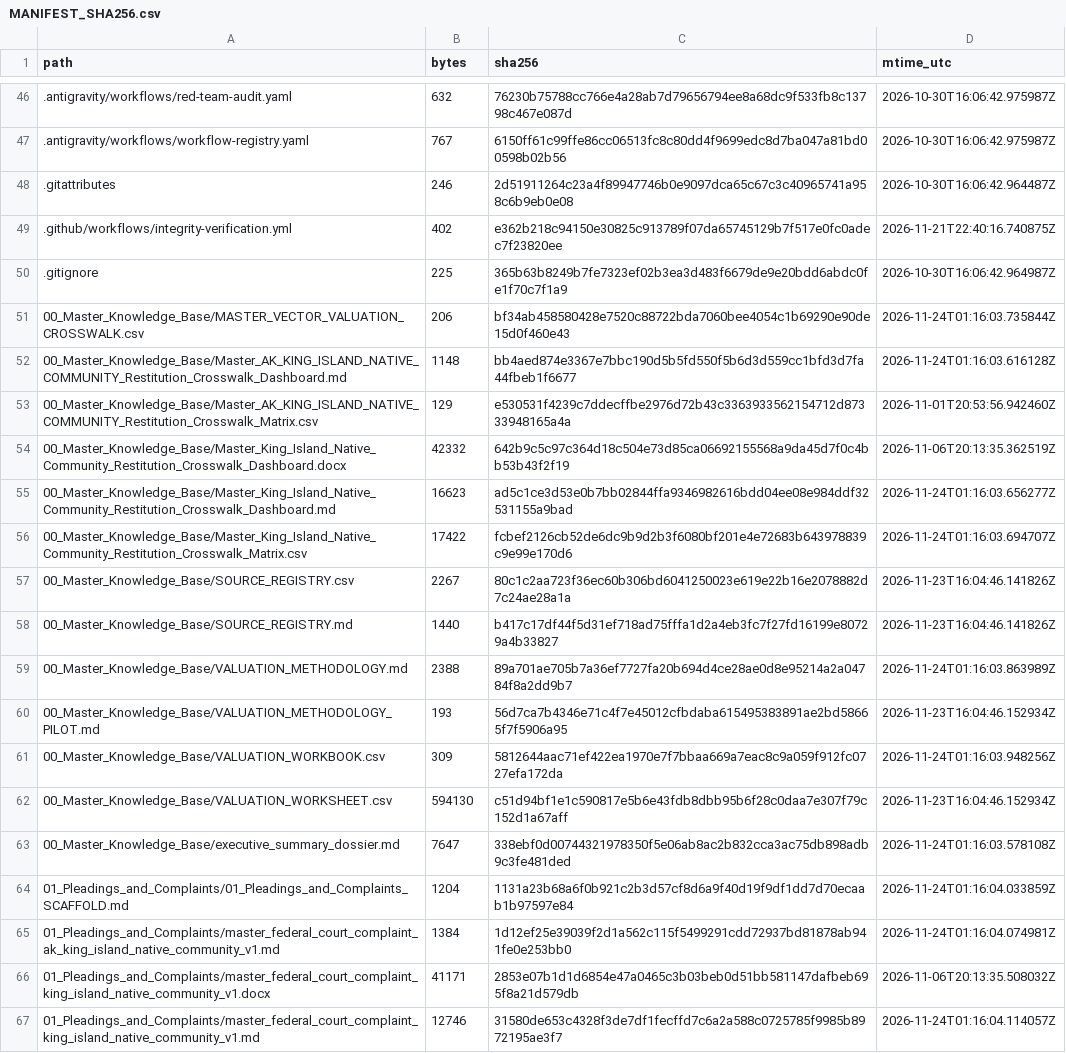
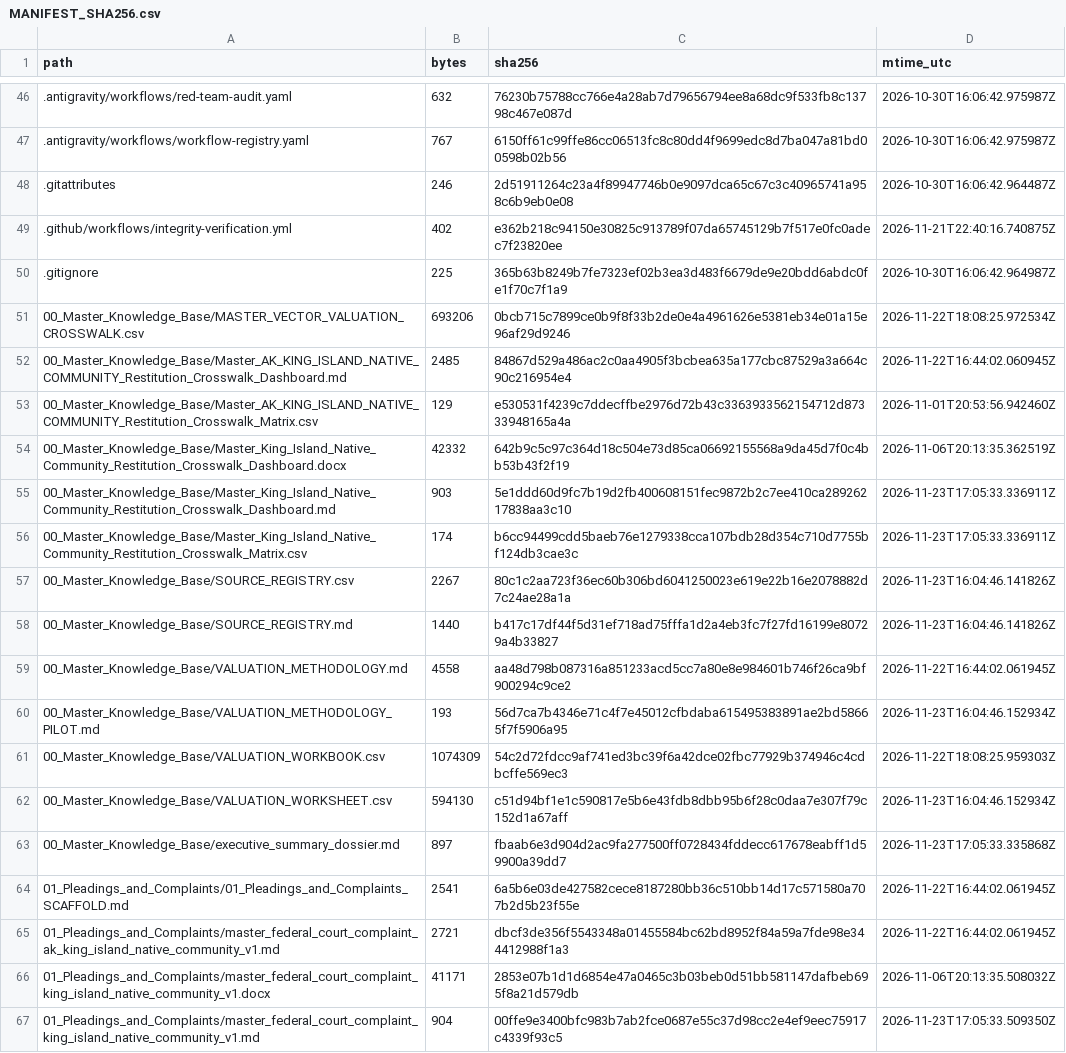
Before and after one commit to GlobalRestitutionAlliance/turtle-island-us-ak-king-island-native-community-master-litigation, a CSV file: 99_Archives_and_Manifests/MANIFEST_SHA256.csv, drawn as a sheet; only a part is shown, gaps mark what is left out; the diff covers the shown part only.

```diff
--- a/99_Archives_and_Manifests/MANIFEST_SHA256.csv
+++ b/99_Archives_and_Manifests/MANIFEST_SHA256.csv
@@ -50,18 +50,18 @@ path,bytes,sha256,mtime_utc
 .gitignore,225,365b63b8249b7fe7323ef02b3ea3d483f6679de9e20bdd6abdc0fe1f70c7f1a9,2026-10-30T16:06:42.964987Z
-00_Master_Knowledge_Base/MASTER_VECTOR_VALUATION_CROSSWALK.csv,206,bf34ab458580428e7520c88722bda7060bee4054c1b69290e90de15d0f460e43,2026-11-24T01:16:03.735844Z
-00_Master_Knowledge_Base/Master_AK_KING_ISLAND_NATIVE_COMMUNITY_Restitution_Crosswalk_Dashboard.md,1148,bb4aed874e3367e7bbc190d5b5fd550f5b6d3d559cc1bfd3d7fa44fbeb1f6677,2026-11-24T01:16:03.616128Z
+00_Master_Knowledge_Base/MASTER_VECTOR_VALUATION_CROSSWALK.csv,693206,0bcb715c7899ce0b9f8f33b2de0e4a4961626e5381eb34e01a15e96af29d9246,2026-11-22T18:08:25.972534Z
+00_Master_Knowledge_Base/Master_AK_KING_ISLAND_NATIVE_COMMUNITY_Restitution_Crosswalk_Dashboard.md,2485,84867d529a486ac2c0aa4905f3bcbea635a177cbc87529a3a664c90c216954e4,2026-11-22T16:44:02.060945Z
 00_Master_Knowledge_Base/Master_AK_KING_ISLAND_NATIVE_COMMUNITY_Restitution_Crosswalk_Matrix.csv,129,e530531f4239c7ddecffbe2976d72b43c3363933562154712d87333948165a4a,2026-11-01T20:53:56.942460Z
 00_Master_Knowledge_Base/Master_King_Island_Native_Community_Restitution_Crosswalk_Dashboard.docx,42332,642b9c5c97c364d18c504e73d85ca06692155568a9da45d7f0c4bb53b43f2f19,2026-11-06T20:13:35.362519Z
-00_Master_Knowledge_Base/Master_King_Island_Native_Community_Restitution_Crosswalk_Dashboard.md,16623,ad5c1ce3d53e0b7bb02844ffa9346982616bdd04ee08e984ddf32531155a9bad,2026-11-24T01:16:03.656277Z
-00_Master_Knowledge_Base/Master_King_Island_Native_Community_Restitution_Crosswalk_Matrix.csv,17422,fcbef2126cb52de6dc9b9d2b3f6080bf201e4e72683b643978839c9e99e170d6,2026-11-24T01:16:03.694707Z
+00_Master_Knowledge_Base/Master_King_Island_Native_Community_Restitution_Crosswalk_Dashboard.md,903,5e1ddd60d9fc7b19d2fb400608151fec9872b2c7ee410ca28926217838aa3c10,2026-11-23T17:05:33.336911Z
+00_Master_Knowledge_Base/Master_King_Island_Native_Community_Restitution_Crosswalk_Matrix.csv,174,b6cc94499cdd5baeb76e1279338cca107bdb28d354c710d7755bf124db3cae3c,2026-11-23T17:05:33.336911Z
 00_Master_Knowledge_Base/SOURCE_REGISTRY.csv,2267,80c1c2aa723f36ec60b306bd6041250023e619e22b16e2078882d7c24ae28a1a,2026-11-23T16:04:46.141826Z
 00_Master_Knowledge_Base/SOURCE_REGISTRY.md,1440,b417c17df44f5d31ef718ad75fffa1d2a4eb3fc7f27fd16199e80729a4b33827,2026-11-23T16:04:46.141826Z
-00_Master_Knowledge_Base/VALUATION_METHODOLOGY.md,2388,89a701ae705b7a36ef7727fa20b694d4ce28ae0d8e95214a2a04784f8a2dd9b7,2026-11-24T01:16:03.863989Z
+00_Master_Knowledge_Base/VALUATION_METHODOLOGY.md,4558,aa48d798b087316a851233acd5cc7a80e8e984601b746f26ca9bf900294c9ce2,2026-11-22T16:44:02.061945Z
 00_Master_Knowledge_Base/VALUATION_METHODOLOGY_PILOT.md,193,56d7ca7b4346e71c4f7e45012cfbdaba615495383891ae2bd58665f7f5906a95,2026-11-23T16:04:46.152934Z
-00_Master_Knowledge_Base/VALUATION_WORKBOOK.csv,309,5812644aac71ef422ea1970e7f7bbaa669a7eac8c9a059f912fc0727efa172da,2026-11-24T01:16:03.948256Z
+00_Master_Knowledge_Base/VALUATION_WORKBOOK.csv,1074309,54c2d72fdcc9af741ed3bc39f6a42dce02fbc77929b374946c4cdbcffe569ec3,2026-11-22T18:08:25.959303Z
 00_Master_Knowledge_Base/VALUATION_WORKSHEET.csv,594130,c51d94bf1e1c590817e5b6e43fdb8dbb95b6f28c0daa7e307f79c152d1a67aff,2026-11-23T16:04:46.152934Z
-00_Master_Knowledge_Base/executive_summary_dossier.md,7647,338ebf0d00744321978350f5e06ab8ac2b832cca3ac75db898adb9c3fe481ded,2026-11-24T01:16:03.578108Z
-01_Pleadings_and_Complaints/01_Pleadings_and_Complaints_SCAFFOLD.md,1204,1131a23b68a6f0b921c2b3d57cf8d6a9f40d19f9df1dd7d70ecaab1b97597e84,2026-11-24T01:16:04.033859Z
-01_Pleadings_and_Complaints/master_federal_court_complaint_ak_king_island_native_community_v1.md,1384,1d12ef25e39039f2d1a562c115f5499291cdd72937bd81878ab941fe0e253bb0,2026-11-24T01:16:04.074981Z
+00_Master_Knowledge_Base/executive_summary_dossier.md,897,fbaab6e3d904d2ac9fa277500ff0728434fddecc617678eabff1d59900a39dd7,2026-11-23T17:05:33.335868Z
+01_Pleadings_and_Complaints/01_Pleadings_and_Complaints_SCAFFOLD.md,2541,6a5b6e03de427582cece8187280bb36c510bb14d17c571580a707b2d5b23f55e,2026-11-22T16:44:02.061945Z
+01_Pleadings_and_Complaints/master_federal_court_complaint_ak_king_island_native_community_v1.md,2721,dbcf3de356f5543348a01455584bc62bd8952f84a59a7fde98e344412988f1a3,2026-11-22T16:44:02.061945Z
 01_Pleadings_and_Complaints/master_federal_court_complaint_king_island_native_community_v1.docx,41171,2853e07b1d1d6854e47a0465c3b03beb0d51bb581147dafbeb695f8a21d579db,2026-11-06T20:13:35.508032Z
-01_Pleadings_and_Complaints/master_federal_court_complaint_king_island_native_community_v1.md,12746,31580de653c4328f3de7df1fecffd7c6a2a588c0725785f9985b8972195ae3f7,2026-11-24T01:16:04.114057Z
+01_Pleadings_and_Complaints/master_federal_court_complaint_king_island_native_community_v1.md,904,00ffe9e3400bfc983b7ab2fce0687e55c37d98cc2e4ef9eec75917c4339f93c5,2026-11-23T17:05:33.509350Z
```
Also changed, not shown: 80 edited cells elsewhere in this file, 37 other files.
